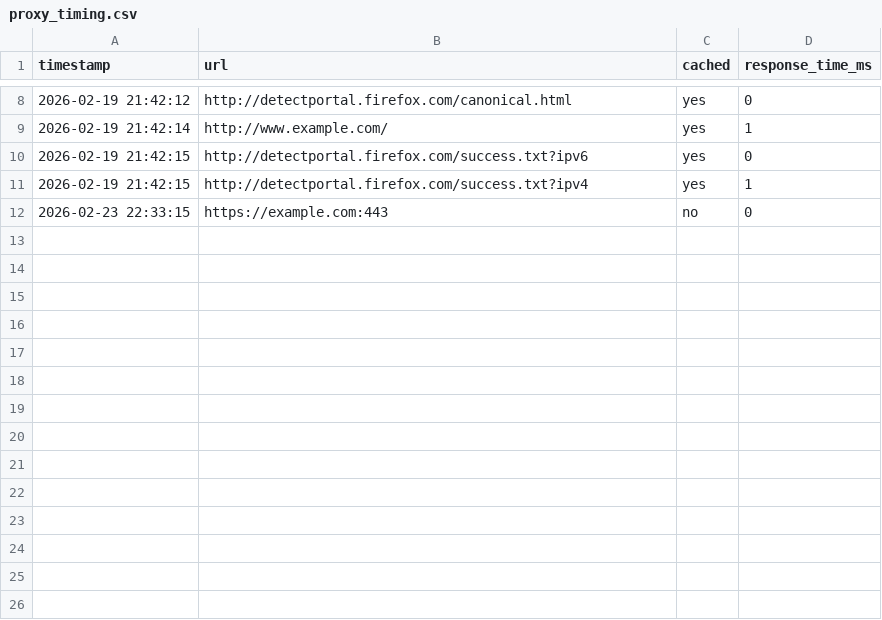
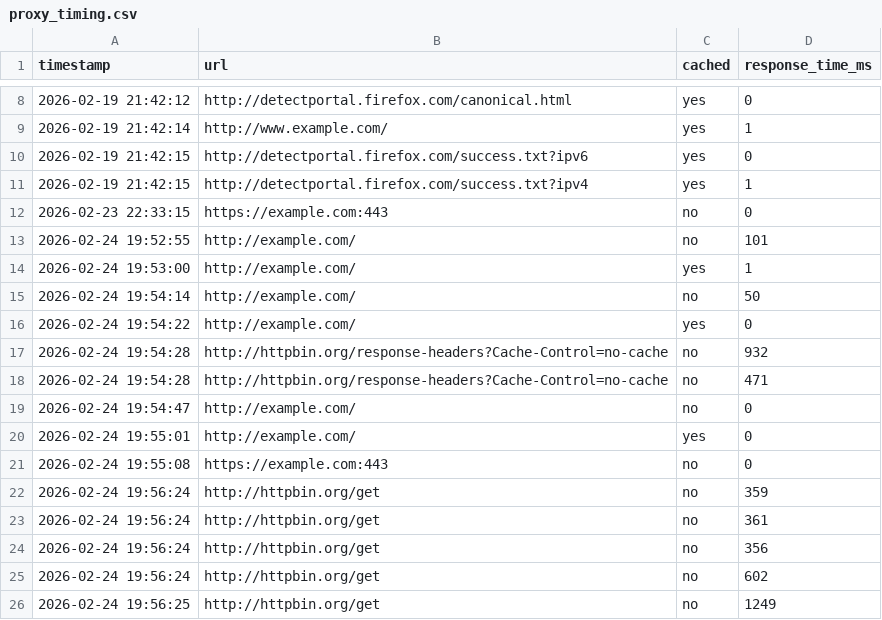
Before and after one commit to tiernaco1/proxy-server, a CSV file: proxy_timing.csv, drawn as a sheet; only a part is shown, gaps mark what is left out; the diff names each change by its address in the sheet, - before the commit and + after, or states it on an @@ line.

```diff
--- a/proxy_timing.csv
+++ b/proxy_timing.csv
+row 13: 2026-02-24 19:52:55 | http://example.com/ | no | 101
+row 14: 2026-02-24 19:53:00 | http://example.com/ | yes | 1
+row 15: 2026-02-24 19:54:14 | http://example.com/ | no | 50
+row 16: 2026-02-24 19:54:22 | http://example.com/ | yes | 0
+row 17: 2026-02-24 19:54:28 | http://httpbin.org/response-headers?Cache-Control=no-cache | no | 932
+row 18: 2026-02-24 19:54:28 | http://httpbin.org/response-headers?Cache-Control=no-cache | no | 471
+row 19: 2026-02-24 19:54:47 | http://example.com/ | no | 0
+row 20: 2026-02-24 19:55:01 | http://example.com/ | yes | 0
+row 21: 2026-02-24 19:55:08 | https://example.com:443 | no | 0
+row 22: 2026-02-24 19:56:24 | http://httpbin.org/get | no | 359
+row 23: 2026-02-24 19:56:24 | http://httpbin.org/get | no | 361
+row 24: 2026-02-24 19:56:24 | http://httpbin.org/get | no | 356
+row 25: 2026-02-24 19:56:24 | http://httpbin.org/get | no | 602
+row 26: 2026-02-24 19:56:25 | http://httpbin.org/get | no | 1249
```
Also changed, not shown: 1 other file.
